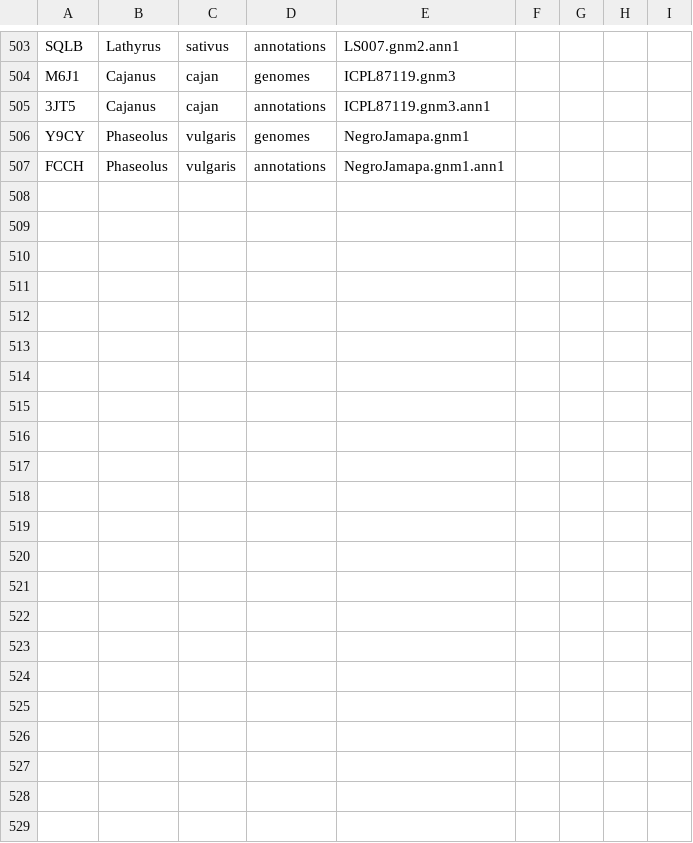
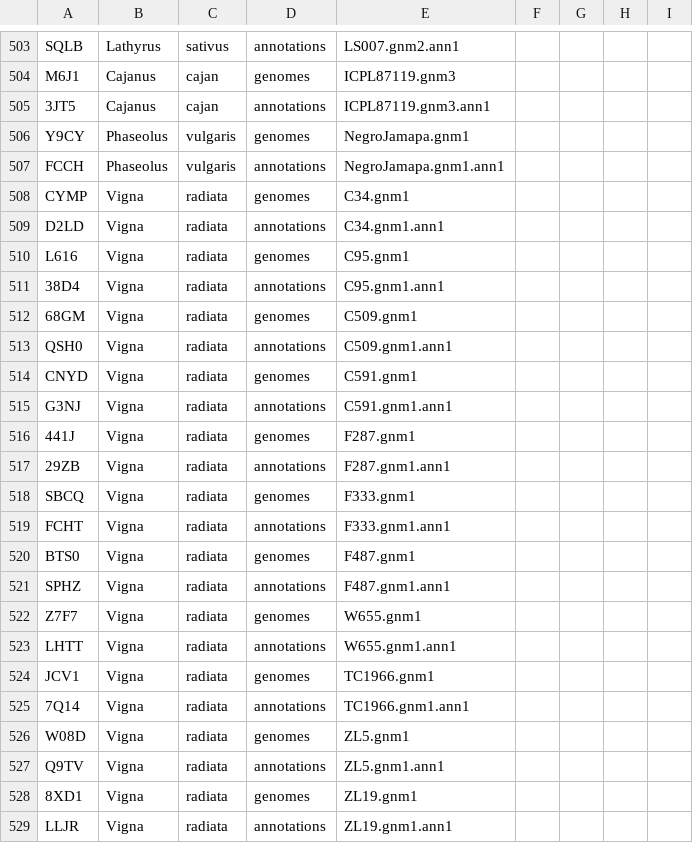
Before and after one commit to legumeinfo/datastore-registry, a TSV file: ds_registry.tsv, drawn as a sheet; only a part is shown, gaps mark what is left out; the diff names each change by its address in the sheet, - before the commit and + after, or states it on an @@ line.

Commit message:
added new mung bean genomes and annotations

```diff
--- a/ds_registry.tsv
+++ b/ds_registry.tsv
+row 508: CYMP | Vigna | radiata | genomes | C34.gnm1
+row 509: D2LD | Vigna | radiata | annotations | C34.gnm1.ann1
+row 510: L616 | Vigna | radiata | genomes | C95.gnm1
+row 511: 38D4 | Vigna | radiata | annotations | C95.gnm1.ann1
+row 512: 68GM | Vigna | radiata | genomes | C509.gnm1
+row 513: QSH0 | Vigna | radiata | annotations | C509.gnm1.ann1
+row 514: CNYD | Vigna | radiata | genomes | C591.gnm1
+row 515: G3NJ | Vigna | radiata | annotations | C591.gnm1.ann1
+row 516: 441J | Vigna | radiata | genomes | F287.gnm1
+row 517: 29ZB | Vigna | radiata | annotations | F287.gnm1.ann1
+row 518: SBCQ | Vigna | radiata | genomes | F333.gnm1
+row 519: FCHT | Vigna | radiata | annotations | F333.gnm1.ann1
+row 520: BTS0 | Vigna | radiata | genomes | F487.gnm1
+row 521: SPHZ | Vigna | radiata | annotations | F487.gnm1.ann1
+row 522: Z7F7 | Vigna | radiata | genomes | W655.gnm1
+row 523: LHTT | Vigna | radiata | annotations | W655.gnm1.ann1
+row 524: JCV1 | Vigna | radiata | genomes | TC1966.gnm1
+row 525: 7Q14 | Vigna | radiata | annotations | TC1966.gnm1.ann1
+row 526: W08D | Vigna | radiata | genomes | ZL5.gnm1
+row 527: Q9TV | Vigna | radiata | annotations | ZL5.gnm1.ann1
+row 528: 8XD1 | Vigna | radiata | genomes | ZL19.gnm1
+row 529: LLJR | Vigna | radiata | annotations | ZL19.gnm1.ann1
```
